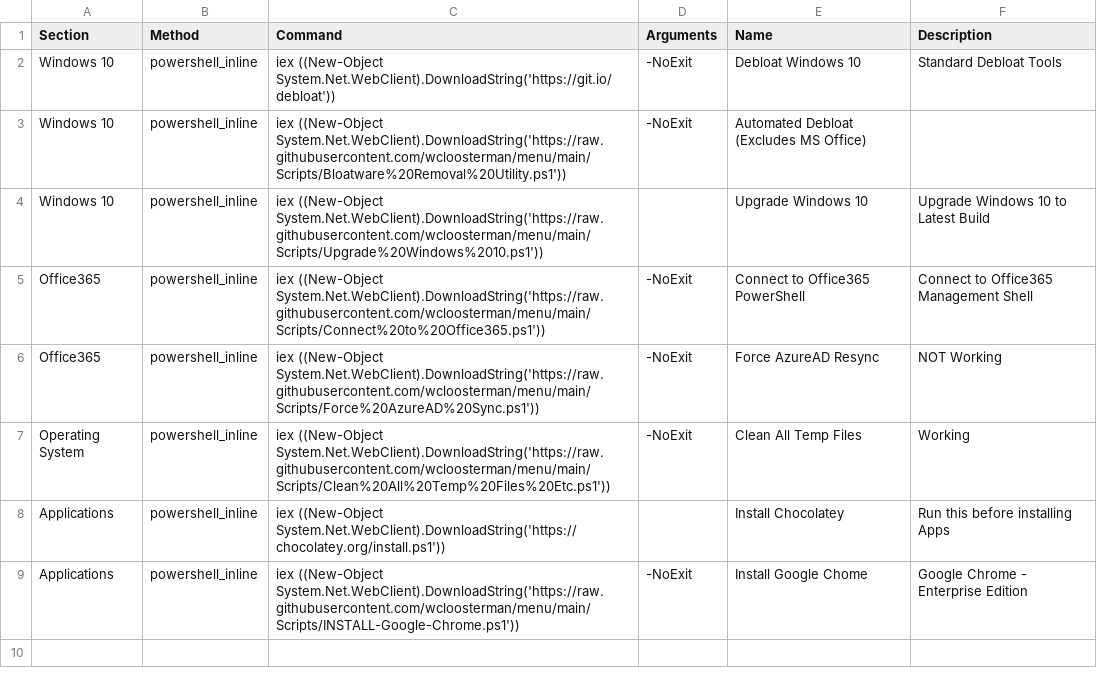
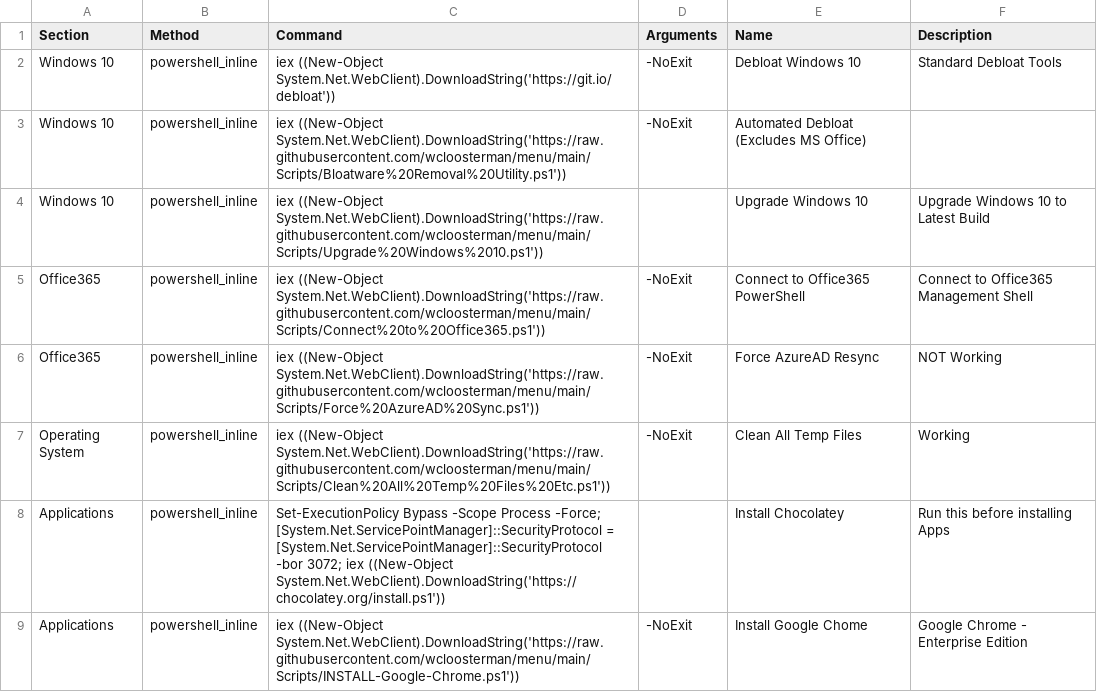
Before and after one commit to wcloosterman/menu, a CSV file: menu_items.csv, drawn as a sheet.

Commit message:
Update menu_items.csv

```diff
--- a/menu_items.csv
+++ b/menu_items.csv
@@ -9,3 +9,3 @@ Office365,powershell_inline,"iex ((New-Object System.Net.WebClient).DownloadStri
 Operating System,powershell_inline,"iex ((New-Object System.Net.WebClient).DownloadString('https://raw.githubusercontent.com/wcloosterman/menu/main/Scripts/Clean%20All%20Temp%20Files%20Etc.ps1'))",-NoExit,Clean All Temp Files,Working
-Applications,powershell_inline,"iex ((New-Object System.Net.WebClient).DownloadString('https://chocolatey.org/install.ps1'))",,Install Chocolatey,Run this before installing Apps
+Applications,powershell_inline,"Set-ExecutionPolicy Bypass -Scope Process -Force; [System.Net.ServicePointManager]::SecurityProtocol = [System.Net.ServicePointManager]::SecurityProtocol -bor 3072; iex ((New-Object System.Net.WebClient).DownloadString('https://chocolatey.org/install.ps1'))",,Install Chocolatey,Run this before installing Apps
 Applications,powershell_inline,"iex ((New-Object System.Net.WebClient).DownloadString('https://raw.githubusercontent.com/wcloosterman/menu/main/Scripts/INSTALL-Google-Chrome.ps1'))",-NoExit,Install Google Chome,Google Chrome - Enterprise Edition
```
